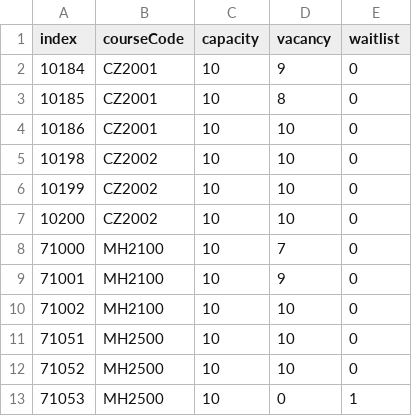
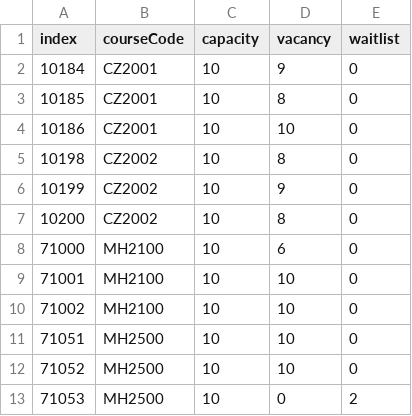
Before and after one commit to taquynhnga2001/cz2002-mystars, a CSV file: database/CourseIndex.csv, drawn as a sheet.

```diff
--- a/database/CourseIndex.csv
+++ b/database/CourseIndex.csv
@@ -4,7 +4,7 @@ index,courseCode,capacity,vacancy,waitlist
 10186,CZ2001,10,10,0
-10198,CZ2002,10,10,0
-10199,CZ2002,10,10,0
-10200,CZ2002,10,10,0
-71000,MH2100,10,7,0
-71001,MH2100,10,9,0
+10198,CZ2002,10,8,0
+10199,CZ2002,10,9,0
+10200,CZ2002,10,8,0
+71000,MH2100,10,6,0
+71001,MH2100,10,10,0
 71002,MH2100,10,10,0
@@ -12,2 +12,2 @@ index,courseCode,capacity,vacancy,waitlist
 71052,MH2500,10,10,0
-71053,MH2500,10,0,1
+71053,MH2500,10,0,2
```
Also changed, not shown: database/CourseEnrolled.csv, 7 other files.
